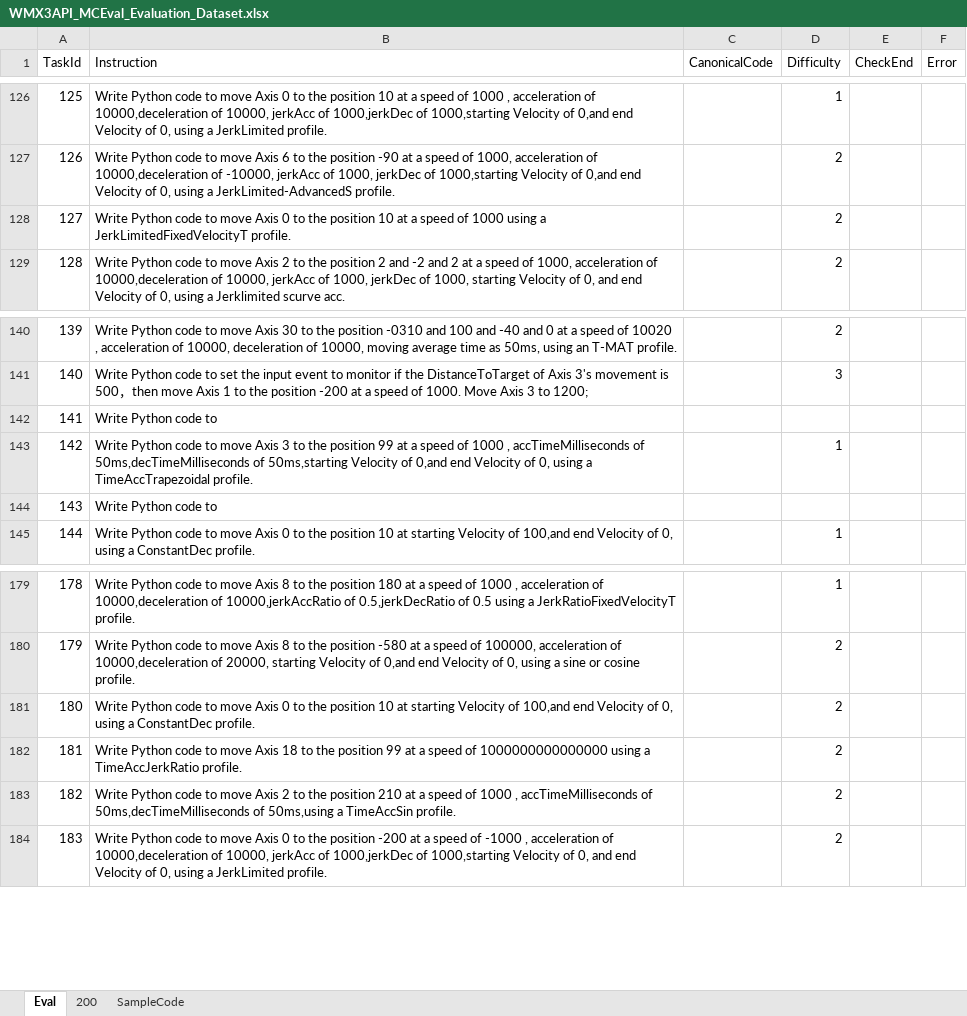
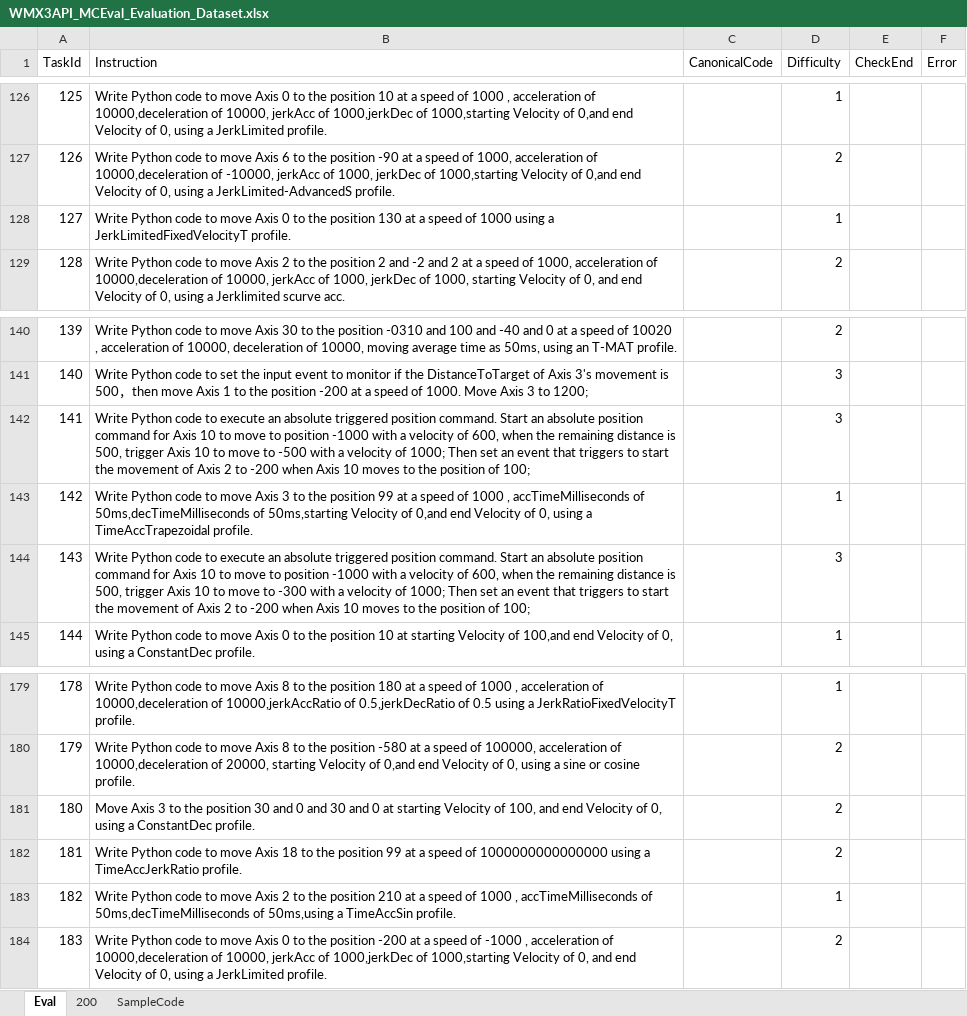
Before and after one commit to MCCodeAI/MCCoder, an Excel workbook: docs/WMX3API_MCEval_Evaluation_Dataset.xlsx, sheet Eval, drawn as a sheet; only a part is shown, gaps mark what is left out; values as stored, in another font and other column widths than the file's, no cell formats; the diff covers the shown part only; the diff names each change by its address in the sheet, - before the commit and + after, or states it on an @@ line.

Commit message:
new eval dataset

```diff
--- a/docs/WMX3API_MCEval_Evaluation_Dataset.xlsx (sheet Eval)
+++ b/docs/WMX3API_MCEval_Evaluation_Dataset.xlsx (sheet Eval)
-B128 (Instruction): …the position 10 at a…
+B128 (Instruction): …the position 130 at a…
-D128 (Difficulty): 2
+D128 (Difficulty): 1
-B142 (Instruction): …code to
+B142 (Instruction): …code to execute an absolute triggered position command. Start an absolute position command for Axis 10 to move to position -1000 with a velocity of 600, when the remaining distance is 500, trigger Axis 10 to move to -500 with a velocity of 1000; Then set an event that triggers to start the movement of Axis 2 to -200 when Axis 10 moves to the position of 100;
-D142 (Difficulty): (empty)
+D142 (Difficulty): 3
-B144 (Instruction): …code to
+B144 (Instruction): …code to execute an absolute triggered position command. Start an absolute position command for Axis 10 to move to position -1000 with a velocity of 600, when the remaining distance is 500, trigger Axis 10 to move to -300 with a velocity of 1000; Then set an event that triggers to start the movement of Axis 2 to -200 when Axis 10 moves to the position of 100;
-D144 (Difficulty): (empty)
+D144 (Difficulty): 3
-B181 (Instruction): Write Python code to move Axis 0 to the position 10 at starting Velocity of 100,and end Velocity…
+B181 (Instruction): Move Axis 3 to the position 30 and 0 and 30 and 0 at starting Velocity of 100, and end Velocity…
-D183 (Difficulty): 2
+D183 (Difficulty): 1
```
Also changed, not shown: 28 edited cells elsewhere in this sheet, cell formats, docs/WMX3API_MCEval_Samplecodes_200.xlsx, 8 other files.
